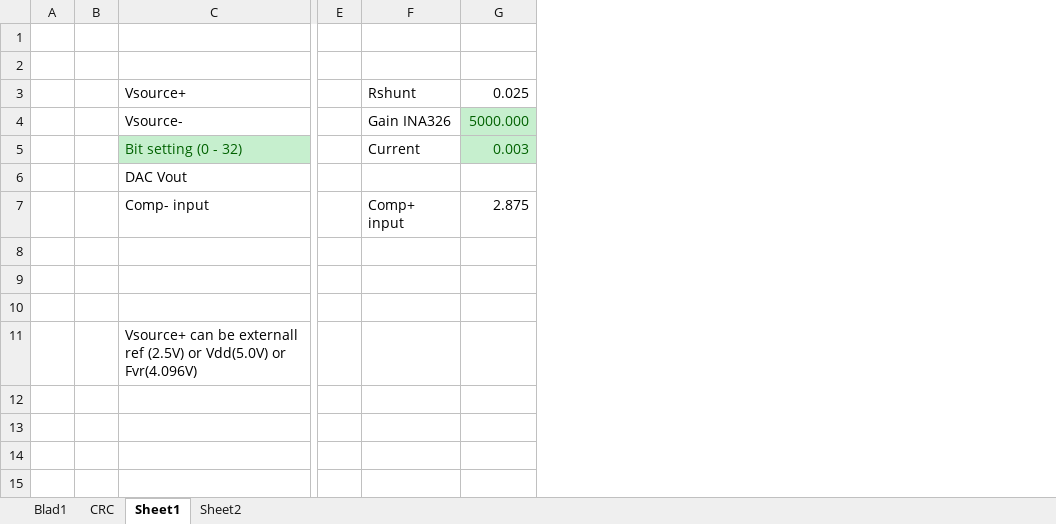
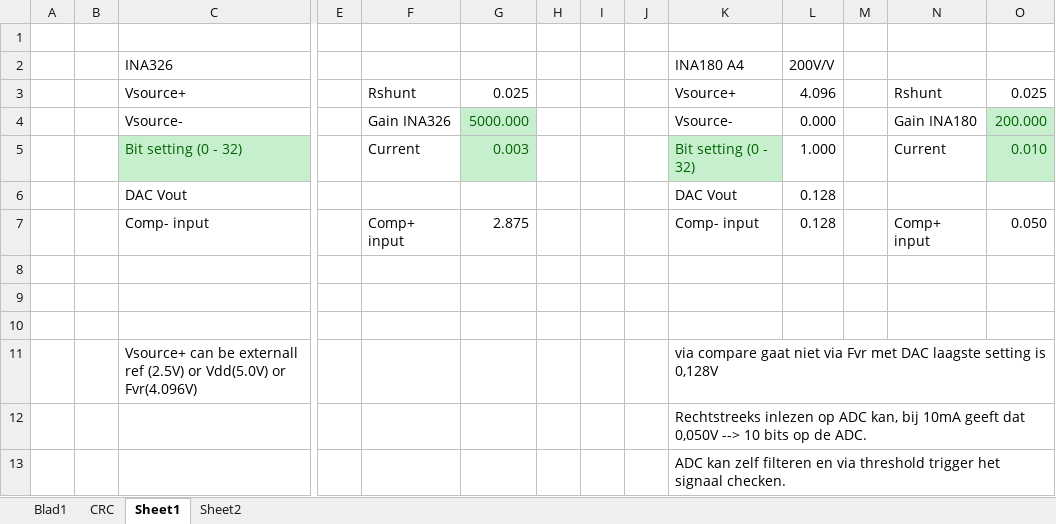
Before and after one commit to jeremysiebers/Siebwalde, an Excel workbook: TrackAmplifier3.X/doc/Baudrate calc.xlsx, sheet Sheet1, drawn as a sheet; only a part is shown, gaps mark what is left out; values as stored, in another font and other column widths than the file's, no borders; rows hold the shown columns only; the diff names each change by its address in the sheet, - before the commit and + after, or states it on an @@ line.

```diff
--- a/TrackAmplifier3.X/doc/Baudrate calc.xlsx (sheet Sheet1)
+++ b/TrackAmplifier3.X/doc/Baudrate calc.xlsx (sheet Sheet1)
+column H, empty
+column I, empty
+column J, empty
+column K, rows 2-11: INA180 A4 | Vsource+ | Vsource- | Bit setting (0 - 32) | DAC Vout | Comp- input |  |  |  | via compare gaat niet via Fvr met DAC laagste setting is 0,128V
+column L, rows 2-7: 200V/V | 4.096 | 0.000 | 1.000 | 0.128 | 0.128
+column M, empty
+column N, rows 3-7: Rshunt | Gain INA180 | Current |  | Comp+ input
+column O, rows 3-7: 0.025 | 200.000 | 0.010 |  | 0.050
-row 2: (empty)
+row 2:  |  | INA326 |  |  |  |  |  |  | INA180 A4 | 200V/V
+row 12:  |  |  |  |  |  |  |  |  | Rechtstreeks inlezen op ADC kan, bij 10mA geeft dat 0,050V --> 10 bits op de ADC.
+row 13:  |  |  |  |  |  |  |  |  | ADC kan zelf filteren en via threshold trigger het signaal checken.
```
Also changed, not shown: 36 other files.
